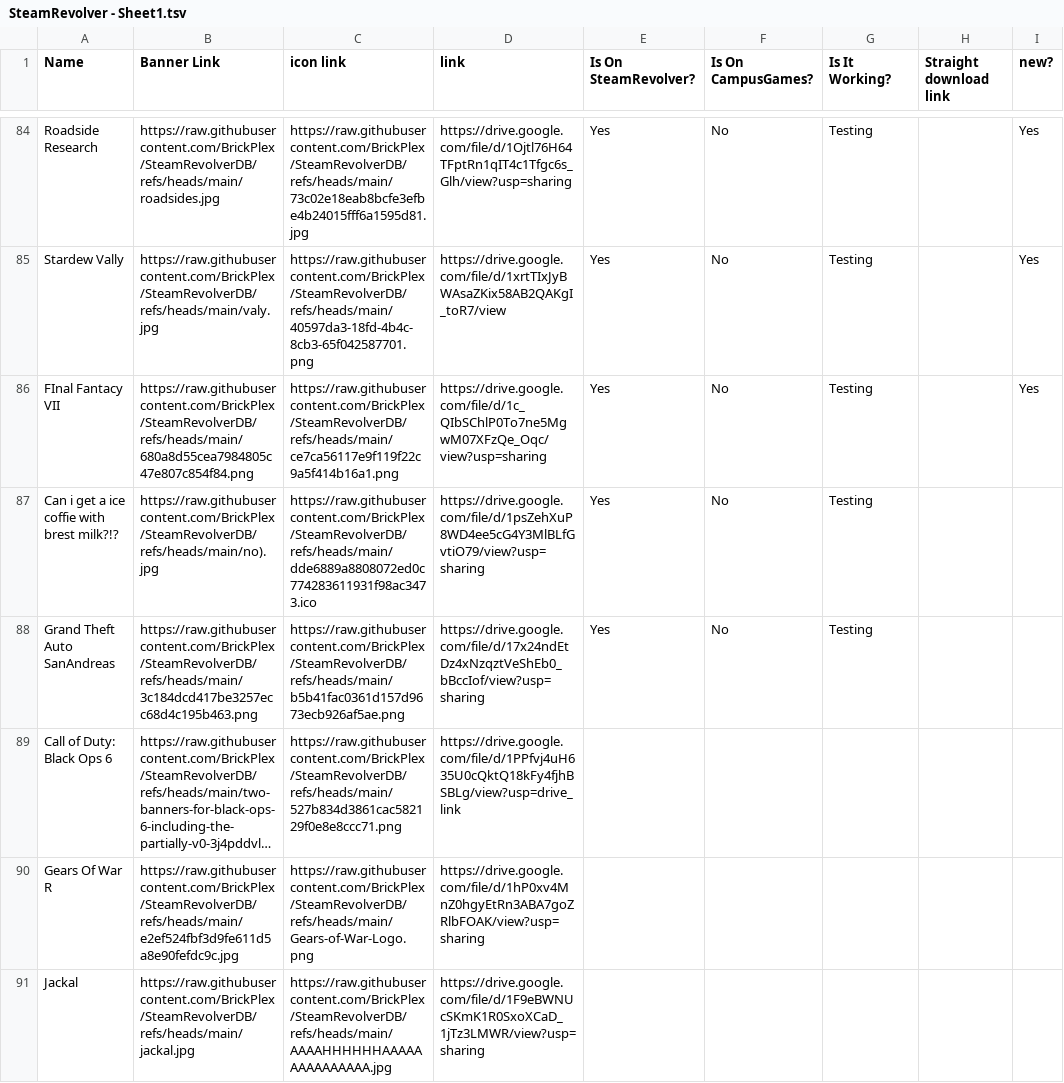
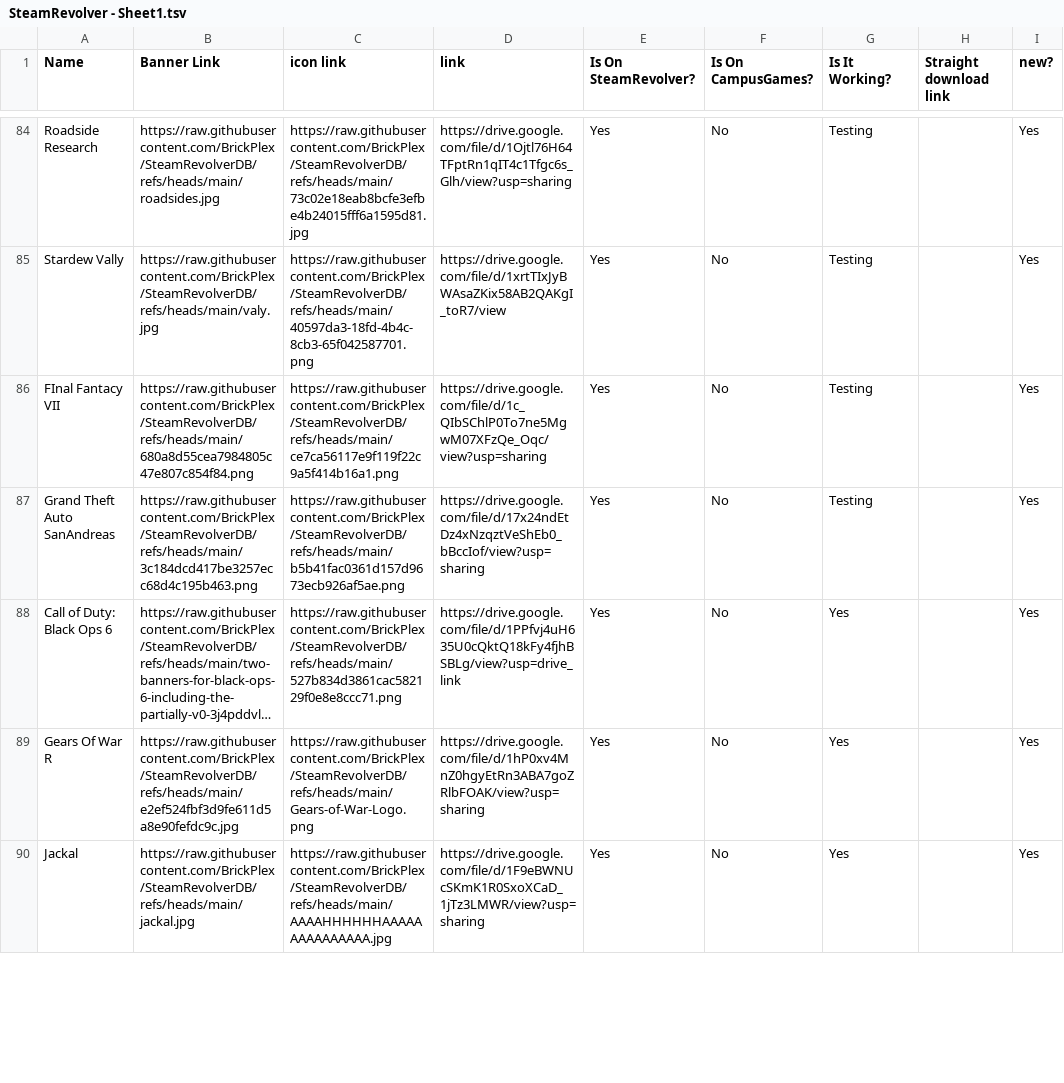
Before and after one commit to BrickPlex/SteamRevolverDB, a TSV file: gd2/SteamRevolver - Sheet1.tsv, drawn as a sheet; only a part is shown, gaps mark what is left out; long unchanged cells end in …; removed rows and columns are numbered as before the commit, all else as after; the diff covers the shown part only; the diff names each change by its address in the sheet, - before the commit and + after, or states it on an @@ line.

Commit message:
Add files via upload

```diff
--- a/gd2/SteamRevolver - Sheet1.tsv
+++ b/gd2/SteamRevolver - Sheet1.tsv
-row 87: Can i get a ice coffie with brest milk?!? | https://raw.githubusercontent.com/BrickPlex/SteamRevolverDB/refs/heads/main/no).jpg | https://raw.githubusercontent.com/BrickPlex/SteamRevolverDB/refs/heads/main/dde6889a8808072ed0c774283611931f98ac3473.ico | https://drive.google.com/file/d/1psZehXuP8WD4ee5cG4Y3MlBLfGvtiO79/view?usp=sharing | Yes | No | Testing
-I87:I90 (new?): (empty)
+I87:I90 (new?): Yes
-E88:E90 (Is On SteamRevolver?): (empty)
+E88:E90 (Is On SteamRevolver?): Yes
-F88:F90 (Is On CampusGames?): (empty)
+F88:F90 (Is On CampusGames?): No
-G88:G90 (Is It Working?): (empty)
+G88:G90 (Is It Working?): Yes
```
Also changed, not shown: 5 added rows elsewhere in this file.
